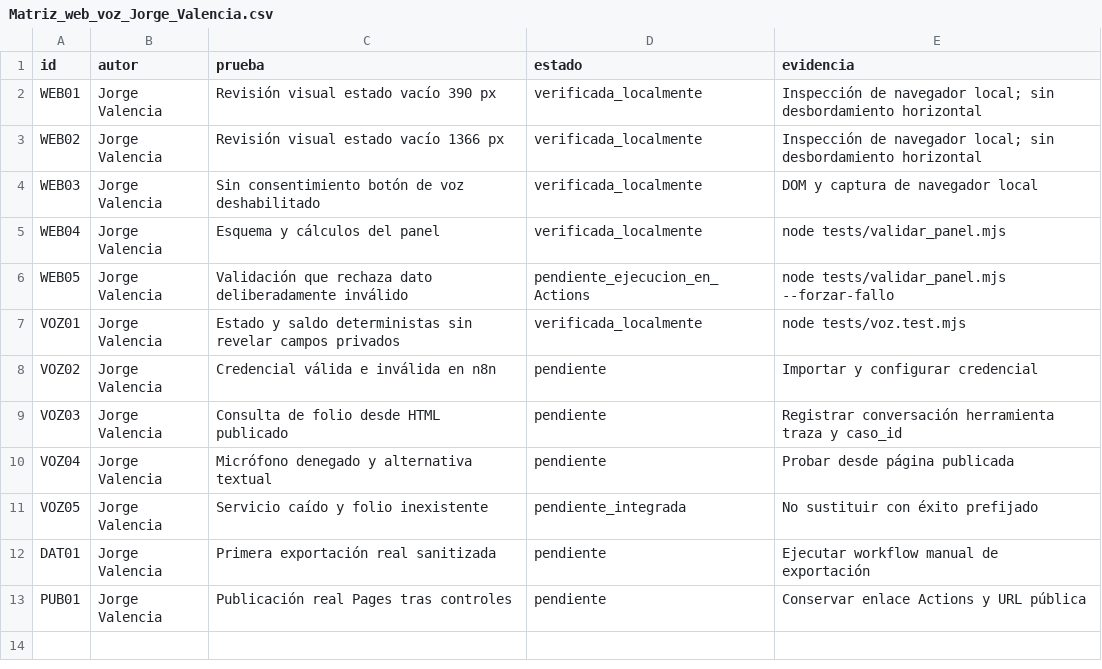
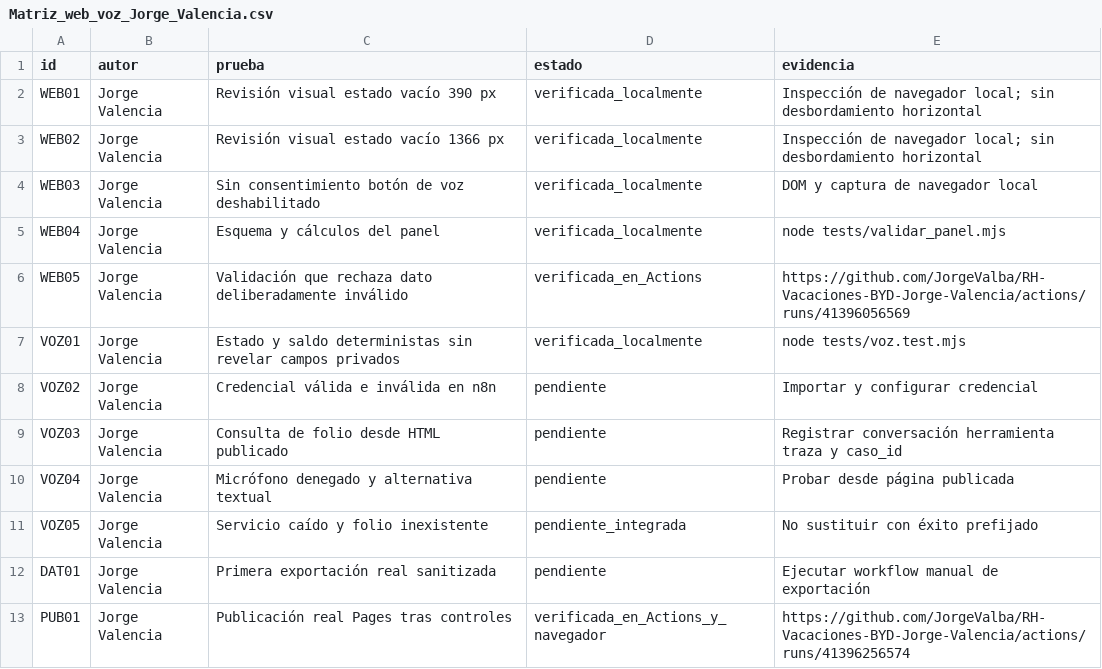
Before and after one commit to JorgeValba/RH-Vacaciones-BYD-Jorge-Valencia, a CSV file: docs/Matriz_web_voz_Jorge_Valencia.csv, drawn as a sheet.

Commit message:
Registrar publicación y bloqueo comprobados en Actions — Jorge Valencia

```diff
--- a/docs/Matriz_web_voz_Jorge_Valencia.csv
+++ b/docs/Matriz_web_voz_Jorge_Valencia.csv
@@ -5,3 +5,3 @@ WEB03,Jorge Valencia,Sin consentimiento botón de voz deshabilitado,verificada_l
 WEB04,Jorge Valencia,Esquema y cálculos del panel,verificada_localmente,node tests/validar_panel.mjs
-WEB05,Jorge Valencia,Validación que rechaza dato deliberadamente inválido,pendiente_ejecucion_en_Actions,node tests/validar_panel.mjs --forzar-fallo
+WEB05,Jorge Valencia,Validación que rechaza dato deliberadamente inválido,verificada_en_Actions,https://github.com/JorgeValba/RH-Vacaciones-BYD-Jorge-Valencia/actions/runs/41396056569
 VOZ01,Jorge Valencia,Estado y saldo deterministas sin revelar campos privados,verificada_localmente,node tests/voz.test.mjs
@@ -12,2 +12,2 @@ VOZ05,Jorge Valencia,Servicio caído y folio inexistente,pendiente_integrada,No
 DAT01,Jorge Valencia,Primera exportación real sanitizada,pendiente,Ejecutar workflow manual de exportación
-PUB01,Jorge Valencia,Publicación real Pages tras controles,pendiente,Conservar enlace Actions y URL pública
+PUB01,Jorge Valencia,Publicación real Pages tras controles,verificada_en_Actions_y_navegador,https://github.com/JorgeValba/RH-Vacaciones-BYD-Jorge-Valencia/actions/runs/41396256574
```
